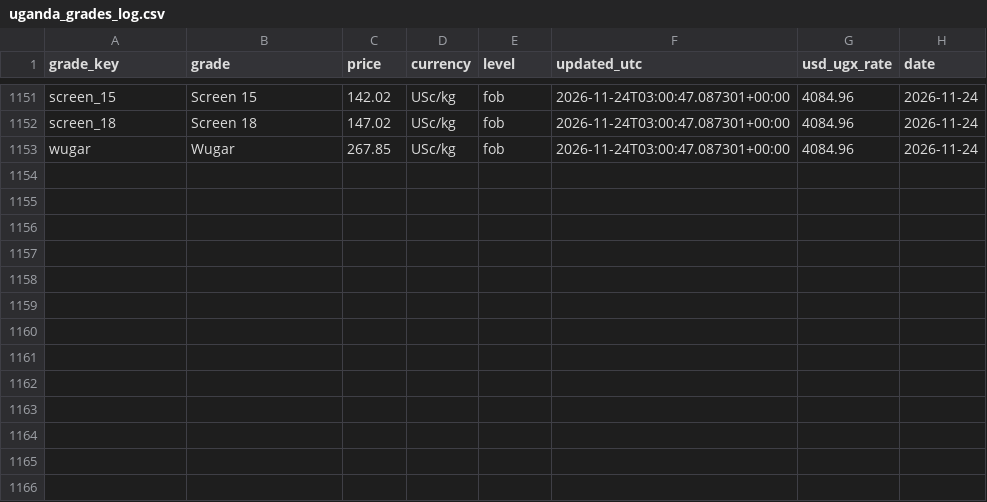
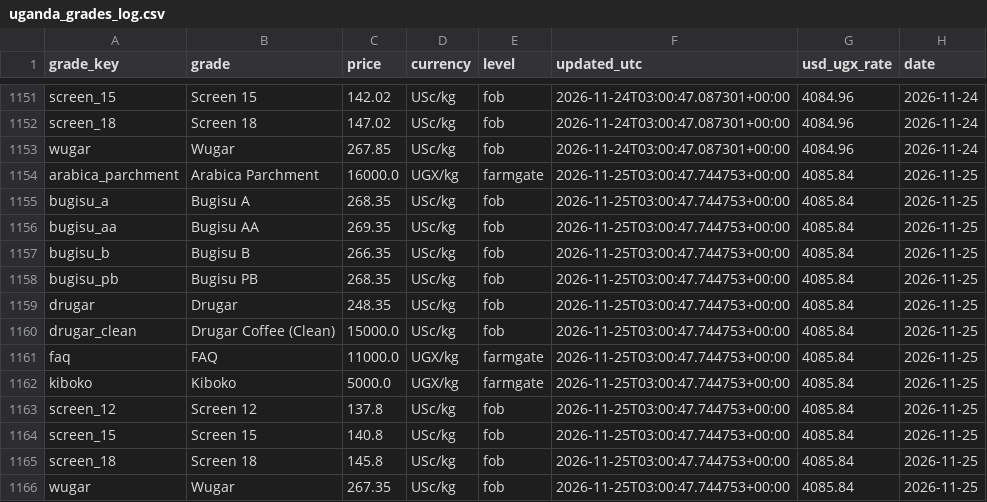
Before and after one commit to isamubas/coffee_price_predictor, a CSV file: data/processed/uganda_grades_log.csv, drawn as a sheet; only a part is shown, gaps mark what is left out.

```diff
--- a/data/processed/uganda_grades_log.csv
+++ b/data/processed/uganda_grades_log.csv
@@ -1153 +1153,14 @@ screen_18,Screen 18,147.02,USc/kg,fob,2026-11-24T03:00:47.087301+00:00,4084.96,2
 wugar,Wugar,267.85,USc/kg,fob,2026-11-24T03:00:47.087301+00:00,4084.96,2026-11-24
+arabica_parchment,Arabica Parchment,16000.0,UGX/kg,farmgate,2026-11-25T03:00:47.744753+00:00,4085.84,2026-11-25
+bugisu_a,Bugisu A,268.35,USc/kg,fob,2026-11-25T03:00:47.744753+00:00,4085.84,2026-11-25
+bugisu_aa,Bugisu AA,269.35,USc/kg,fob,2026-11-25T03:00:47.744753+00:00,4085.84,2026-11-25
+bugisu_b,Bugisu B,266.35,USc/kg,fob,2026-11-25T03:00:47.744753+00:00,4085.84,2026-11-25
+bugisu_pb,Bugisu PB,268.35,USc/kg,fob,2026-11-25T03:00:47.744753+00:00,4085.84,2026-11-25
+drugar,Drugar,248.35,USc/kg,fob,2026-11-25T03:00:47.744753+00:00,4085.84,2026-11-25
+drugar_clean,Drugar Coffee (Clean),15000.0,USc/kg,fob,2026-11-25T03:00:47.744753+00:00,4085.84,2026-11-25
+faq,FAQ,11000.0,UGX/kg,farmgate,2026-11-25T03:00:47.744753+00:00,4085.84,2026-11-25
+kiboko,Kiboko,5000.0,UGX/kg,farmgate,2026-11-25T03:00:47.744753+00:00,4085.84,2026-11-25
+screen_12,Screen 12,137.8,USc/kg,fob,2026-11-25T03:00:47.744753+00:00,4085.84,2026-11-25
+screen_15,Screen 15,140.8,USc/kg,fob,2026-11-25T03:00:47.744753+00:00,4085.84,2026-11-25
+screen_18,Screen 18,145.8,USc/kg,fob,2026-11-25T03:00:47.744753+00:00,4085.84,2026-11-25
+wugar,Wugar,267.35,USc/kg,fob,2026-11-25T03:00:47.744753+00:00,4085.84,2026-11-25
```
Also changed, not shown: data/processed/uganda_grades_snapshot.csv, 1 other file.
